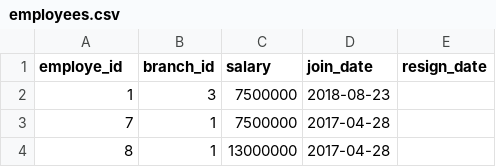
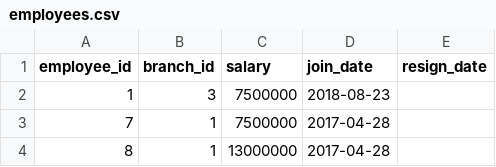
Before and after one commit to albertusk95/salary-per-hour, a CSV file: data/employees.csv, drawn as a sheet; only a part is shown.

Commit message:
fix data employees

```diff
--- a/data/employees.csv
+++ b/data/employees.csv
@@ -1,2 +1,2 @@
-"employe_id","branch_id","salary","join_date","resign_date"
+"employee_id","branch_id","salary","join_date","resign_date"
 1,3,7500000,2018-08-23,
```
Also changed, not shown: 1 other file.
